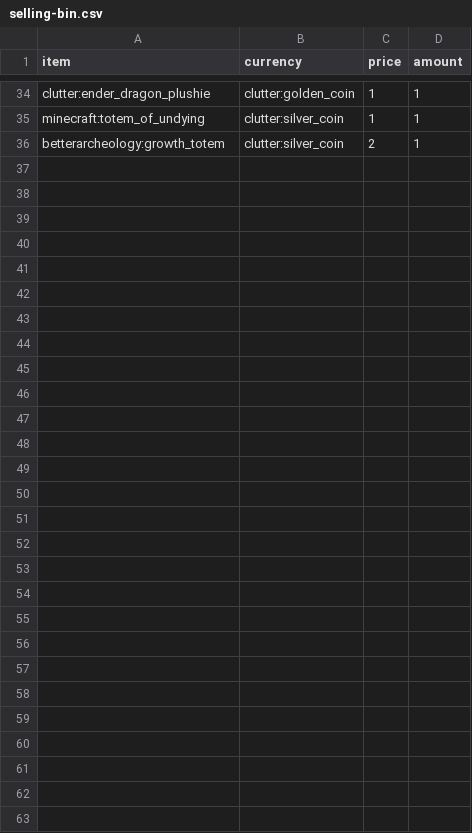
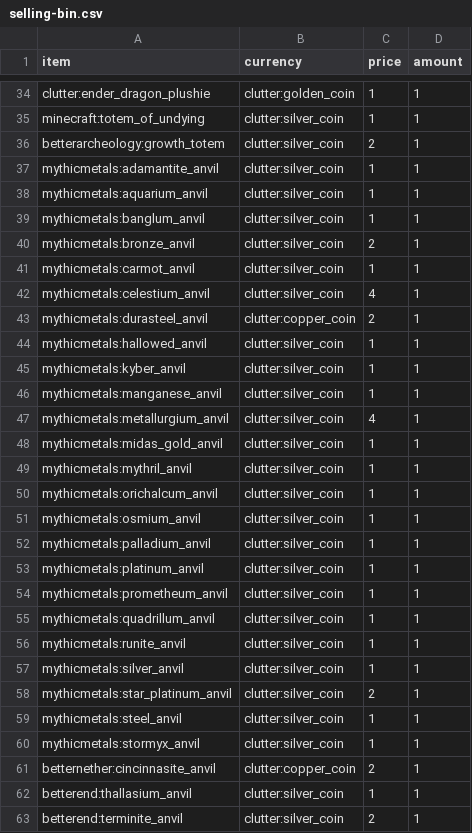
Before and after one commit to HowDenKing/createcobblereindustrialized, a CSV file: powershell_tools/selling-bin.csv, drawn as a sheet; only a part is shown, gaps mark what is left out.

```diff
--- a/powershell_tools/selling-bin.csv
+++ b/powershell_tools/selling-bin.csv
@@ -36 +36,28 @@ minecraft:totem_of_undying,clutter:silver_coin,1,1
 betterarcheology:growth_totem,clutter:silver_coin,2,1
+mythicmetals:adamantite_anvil,clutter:silver_coin,1,1
+mythicmetals:aquarium_anvil,clutter:silver_coin,1,1
+mythicmetals:banglum_anvil,clutter:silver_coin,1,1
+mythicmetals:bronze_anvil,clutter:silver_coin,2,1
+mythicmetals:carmot_anvil,clutter:silver_coin,1,1
+mythicmetals:celestium_anvil,clutter:silver_coin,4,1
+mythicmetals:durasteel_anvil,clutter:copper_coin,2,1
+mythicmetals:hallowed_anvil,clutter:silver_coin,1,1
+mythicmetals:kyber_anvil,clutter:silver_coin,1,1
+mythicmetals:manganese_anvil,clutter:silver_coin,1,1
+mythicmetals:metallurgium_anvil,clutter:silver_coin,4,1
+mythicmetals:midas_gold_anvil,clutter:silver_coin,1,1
+mythicmetals:mythril_anvil,clutter:silver_coin,1,1
+mythicmetals:orichalcum_anvil,clutter:silver_coin,1,1
+mythicmetals:osmium_anvil,clutter:silver_coin,1,1
+mythicmetals:palladium_anvil,clutter:silver_coin,1,1
+mythicmetals:platinum_anvil,clutter:silver_coin,1,1
+mythicmetals:prometheum_anvil,clutter:silver_coin,1,1
+mythicmetals:quadrillum_anvil,clutter:silver_coin,1,1
+mythicmetals:runite_anvil,clutter:silver_coin,1,1
+mythicmetals:silver_anvil,clutter:silver_coin,1,1
+mythicmetals:star_platinum_anvil,clutter:silver_coin,2,1
+mythicmetals:steel_anvil,clutter:silver_coin,1,1
+mythicmetals:stormyx_anvil,clutter:silver_coin,1,1
+betternether:cincinnasite_anvil,clutter:copper_coin,2,1
+betterend:thallasium_anvil,clutter:silver_coin,1,1
+betterend:terminite_anvil,clutter:silver_coin,2,1
```
Also changed, not shown: powershell_tools/daily-shop.csv.
